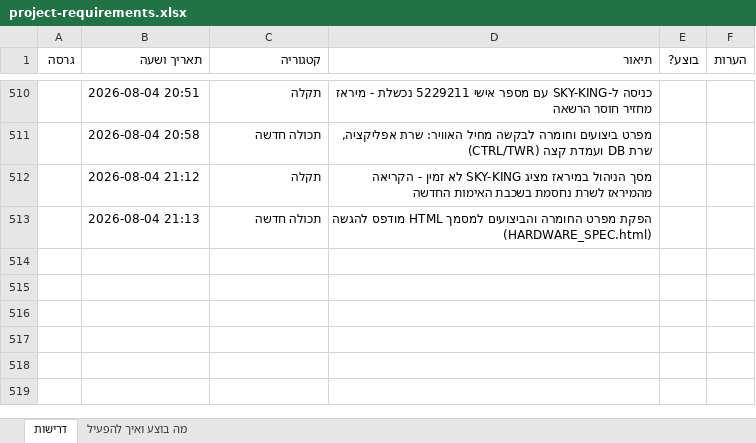
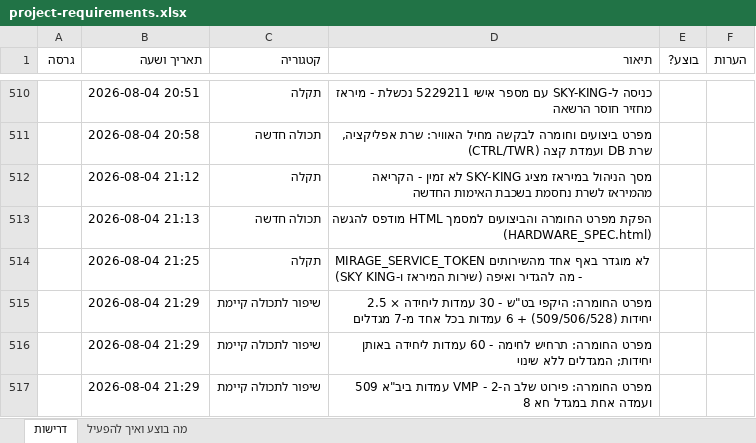
Before and after one commit to levori119/skyboard, an Excel workbook: project-requirements.xlsx, sheet דרישות, drawn as a sheet; only a part is shown, gaps mark what is left out; values as stored, in another font and other column widths than the file's, no borders; the diff names each change by its address in the sheet, - before the commit and + after, or states it on an @@ line.

```diff
--- a/project-requirements.xlsx (sheet דרישות)
+++ b/project-requirements.xlsx (sheet דרישות)
+row 514:  | 2026-08-04 21:25 | תקלה | MIRAGE_SERVICE_TOKEN לא מוגדר באף אחד מהשירותים - מה להגדיר ואיפה (שירות המיראז ו-SKY KING)
+row 515:  | 2026-08-04 21:29 | שיפור לתכולה קיימת | מפרט החומרה: היקפי בט"ש - 30 עמדות ליחידה × 2.5 יחידות (509/506/528) + 6 עמדות בכל אחד מ-7 מגדלים
+row 516:  | 2026-08-04 21:29 | שיפור לתכולה קיימת | מפרט החומרה: תרחיש לחימה - 60 עמדות ליחידה באותן יחידות; המגדלים ללא שינוי
+row 517:  | 2026-08-04 21:29 | שיפור לתכולה קיימת | מפרט החומרה: פירוט שלב ה-VMP - 2 עמדות ביב"א 509 ועמדה אחת במגדל חא 8
```
Also changed, not shown: 1 other file.
